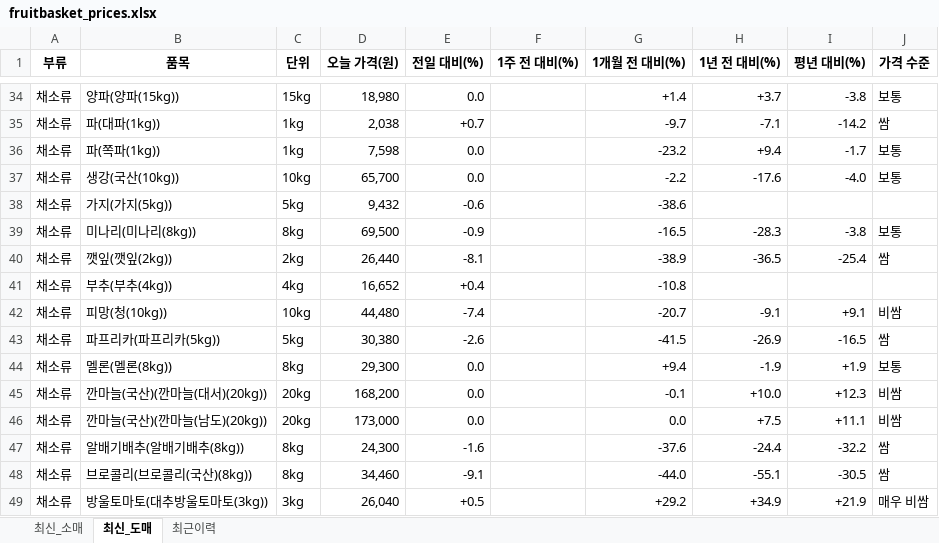
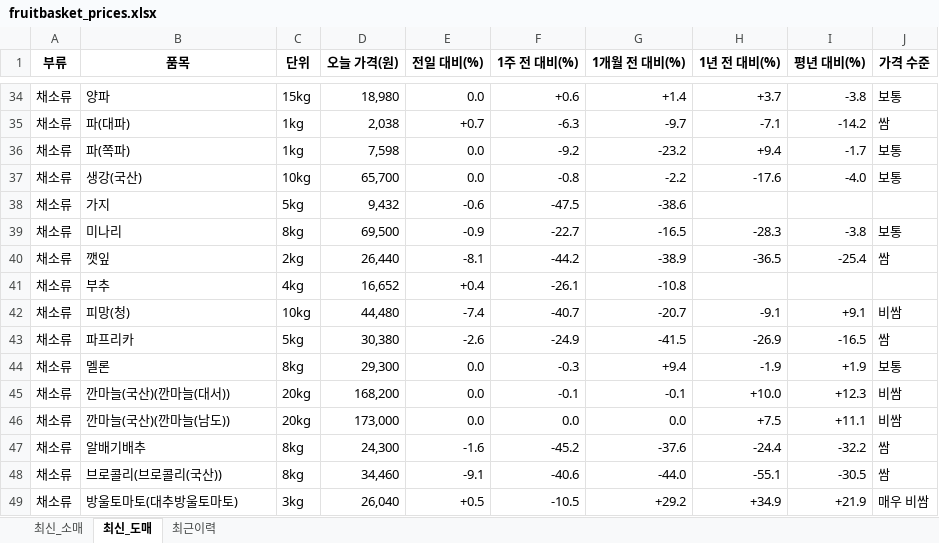
Before and after one commit to baebong3/fruitbasket, an Excel workbook: docs/fruitbasket_prices.xlsx, sheet 최신_도매, drawn as a sheet; only a part is shown, gaps mark what is left out; values as stored, in another font and other column widths than the file's, no borders; the diff covers the shown part only; the diff names each change by its address in the sheet, - before the commit and + after, or states it on an @@ line.

```diff
--- a/docs/fruitbasket_prices.xlsx (sheet 최신_도매)
+++ b/docs/fruitbasket_prices.xlsx (sheet 최신_도매)
-B34 (품목): 양파(양파(15kg))
+B34 (품목): 양파
-F34 (1주 전 대비(%)): (empty)
+F34 (1주 전 대비(%)): +0.6
-B35 (품목): 파(대파(1kg))
+B35 (품목): 파(대파)
-F35 (1주 전 대비(%)): (empty)
+F35 (1주 전 대비(%)): -6.3
-B36 (품목): 파(쪽파(1kg))
+B36 (품목): 파(쪽파)
-F36 (1주 전 대비(%)): (empty)
+F36 (1주 전 대비(%)): -9.2
-B37 (품목): 생강(국산(10kg))
+B37 (품목): 생강(국산)
-F37 (1주 전 대비(%)): (empty)
+F37 (1주 전 대비(%)): -0.8
-B38 (품목): 가지(가지(5kg))
+B38 (품목): 가지
-F38 (1주 전 대비(%)): (empty)
+F38 (1주 전 대비(%)): -47.5
-B39 (품목): 미나리(미나리(8kg))
+B39 (품목): 미나리
-F39 (1주 전 대비(%)): (empty)
+F39 (1주 전 대비(%)): -22.7
-B40 (품목): 깻잎(깻잎(2kg))
+B40 (품목): 깻잎
-F40 (1주 전 대비(%)): (empty)
+F40 (1주 전 대비(%)): -44.2
-B41 (품목): 부추(부추(4kg))
+B41 (품목): 부추
-F41 (1주 전 대비(%)): (empty)
+F41 (1주 전 대비(%)): -26.1
-B42 (품목): 피망(청(10kg))
+B42 (품목): 피망(청)
-F42 (1주 전 대비(%)): (empty)
+F42 (1주 전 대비(%)): -40.7
-B43 (품목): 파프리카(파프리카(5kg))
+B43 (품목): 파프리카
-F43 (1주 전 대비(%)): (empty)
+F43 (1주 전 대비(%)): -24.9
-B44 (품목): 멜론(멜론(8kg))
+B44 (품목): 멜론
-F44 (1주 전 대비(%)): (empty)
+F44 (1주 전 대비(%)): -0.3
-B45 (품목): 깐마늘(국산)(깐마늘(대서)(20kg))
+B45 (품목): 깐마늘(국산)(깐마늘(대서))
-F45 (1주 전 대비(%)): (empty)
+F45 (1주 전 대비(%)): -0.1
-B46 (품목): 깐마늘(국산)(깐마늘(남도)(20kg))
+B46 (품목): 깐마늘(국산)(깐마늘(남도))
-F46 (1주 전 대비(%)): (empty)
+F46 (1주 전 대비(%)): 0.0
-B47 (품목): 알배기배추(알배기배추(8kg))
+B47 (품목): 알배기배추
-F47 (1주 전 대비(%)): (empty)
+F47 (1주 전 대비(%)): -45.2
-B48 (품목): 브로콜리(브로콜리(국산)(8kg))
+B48 (품목): 브로콜리(브로콜리(국산))
-F48 (1주 전 대비(%)): (empty)
+F48 (1주 전 대비(%)): -40.6
-B49 (품목): 방울토마토(대추방울토마토(3kg))
+B49 (품목): 방울토마토(대추방울토마토)
-F49 (1주 전 대비(%)): (empty)
+F49 (1주 전 대비(%)): -10.5
```
Also changed, not shown: 64 edited cells elsewhere in this sheet, sheet 최신_소매, 5 other files.
